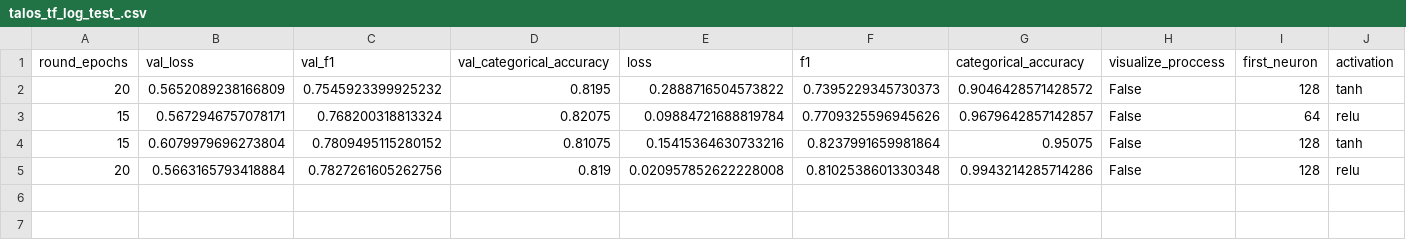
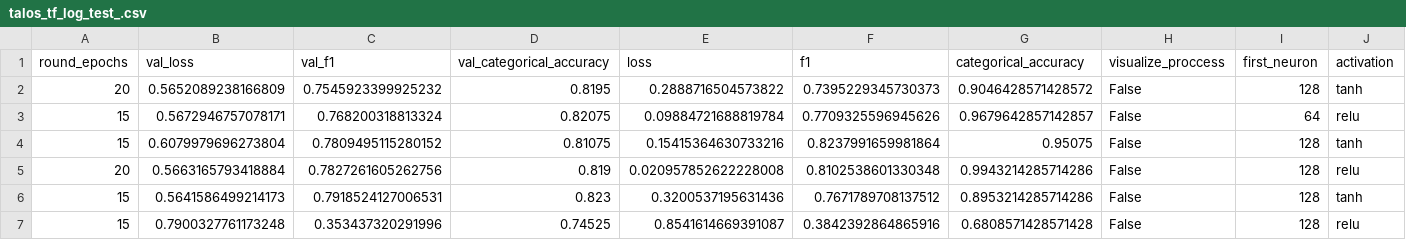
Before and after one commit to giannhskod/text-classification-mlp, a CSV file: data/talos_logs/talos_tf_log_test_.csv, drawn as a sheet; only a part is shown; rows hold the shown columns only; the diff names each change by its address in the sheet, - before the commit and + after, or states it on an @@ line.

```diff
--- a/data/talos_logs/talos_tf_log_test_.csv
+++ b/data/talos_logs/talos_tf_log_test_.csv
+row 6: 15 | 0.5641586499214173 | 0.7918524127006531 | 0.823 | 0.3200537195631436 | 0.7671789708137512 | 0.8953214285714286 | False | 128 | tanh
+row 7: 15 | 0.7900327761173248 | 0.353437320291996 | 0.74525 | 0.8541614669391087 | 0.3842392864865916 | 0.6808571428571428 | False | 128 | relu
```
Also changed, not shown: 2 other files.
